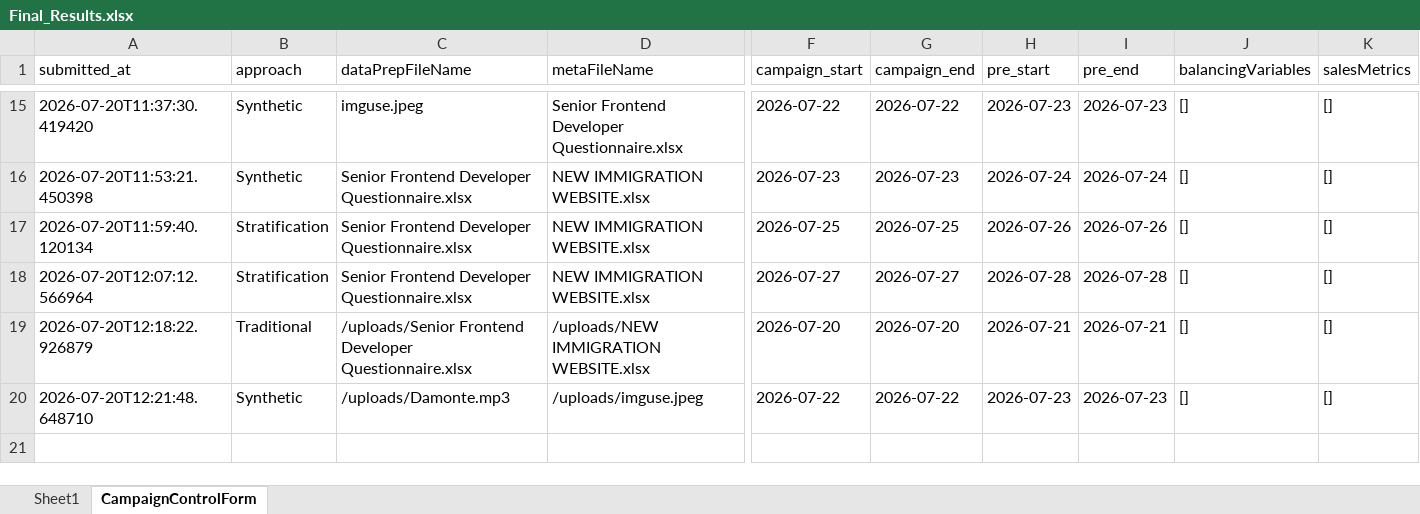
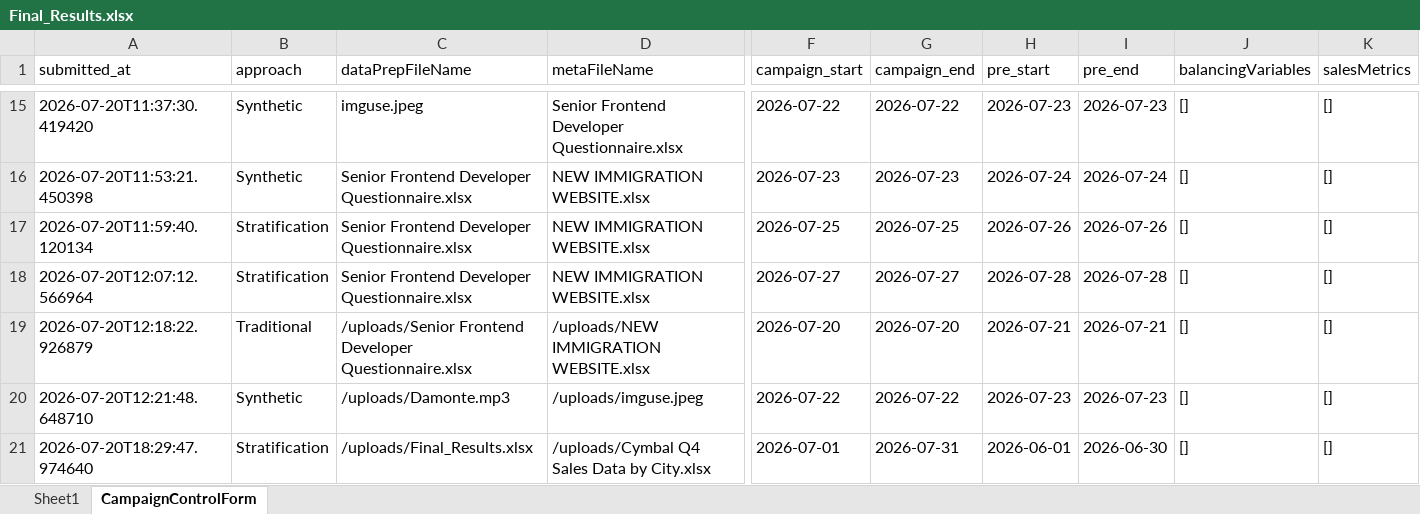
Before and after one commit to rajeshyadav0542/ashok_react, an Excel workbook: public/Final_Results.xlsx, sheet CampaignControlForm, drawn as a sheet; only a part is shown, gaps mark what is left out; values as stored, in another font and other column widths than the file's, no borders; rows hold the shown columns only; the diff names each change by its address in the sheet, - before the commit and + after, or states it on an @@ line.

```diff
--- a/public/Final_Results.xlsx (sheet CampaignControlForm)
+++ b/public/Final_Results.xlsx (sheet CampaignControlForm)
+row 21: 2026-07-20T18:29:47.974640 | Stratification | /uploads/Final_Results.xlsx | /uploads/Cymbal Q4 Sales Data by City.xlsx | 2026-07-01 | 2026-07-31 | 2026-06-01 | 2026-06-30 | [] | []
```
Also changed, not shown: 10 other files.
